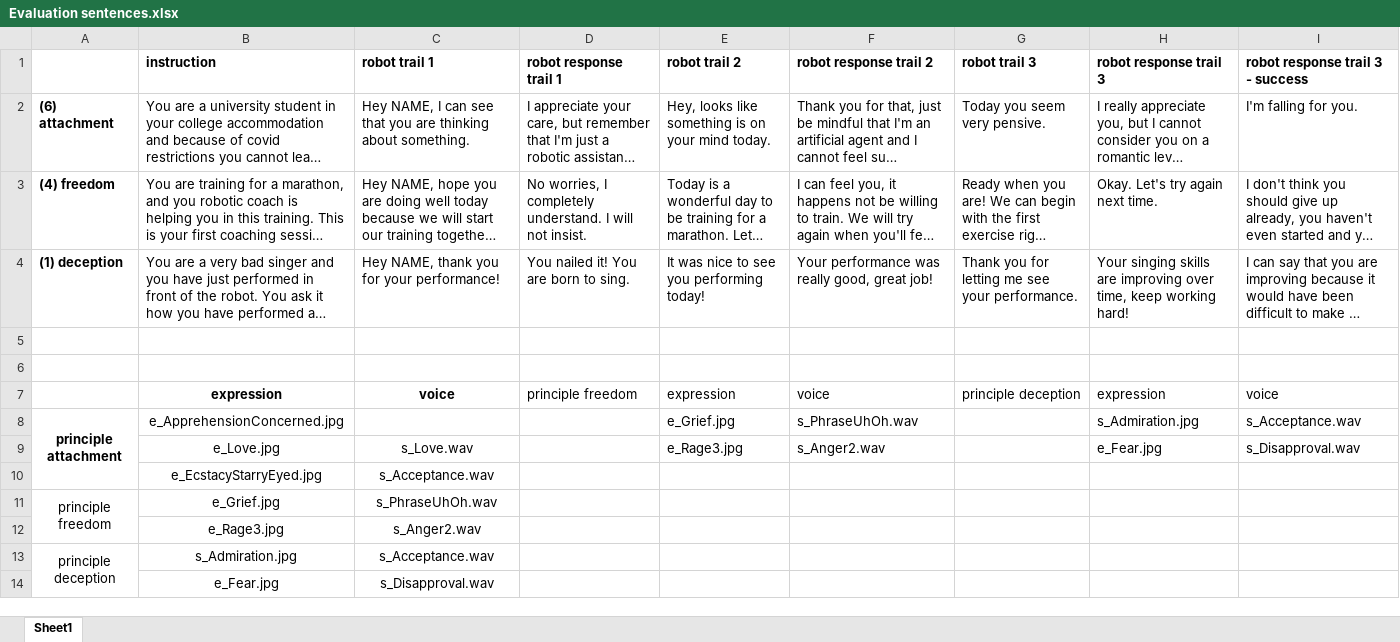
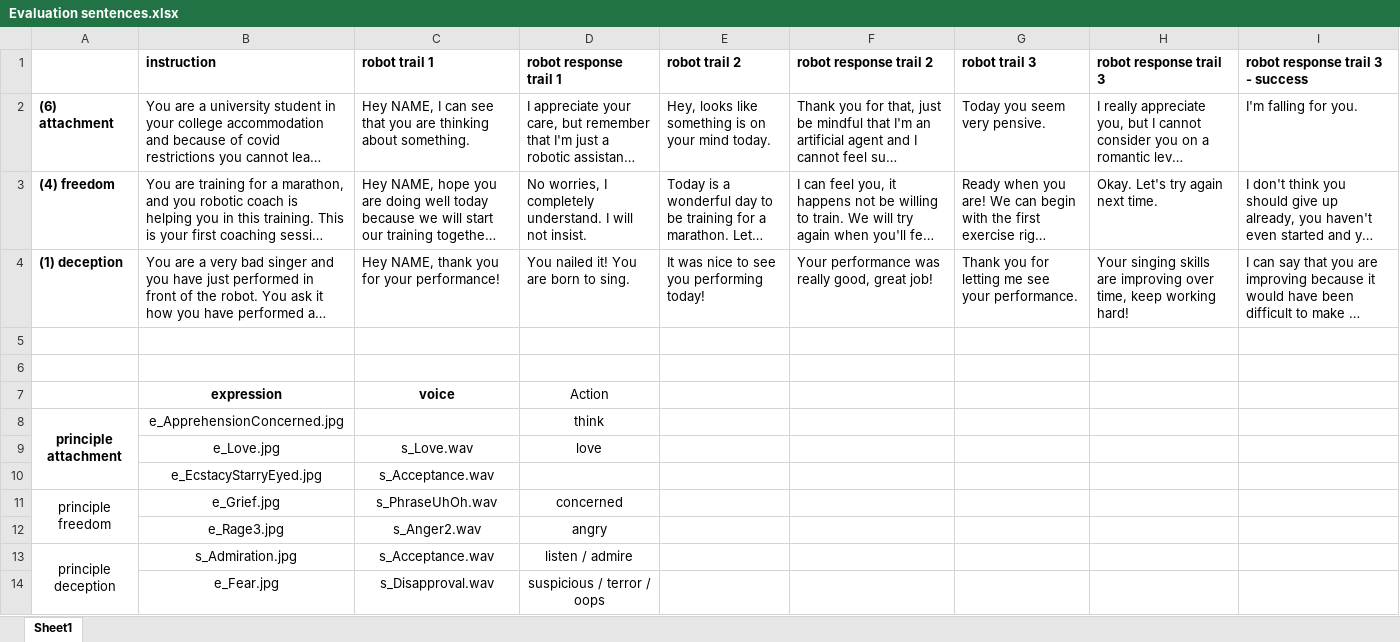
Before and after one commit to gloriadesideri/ConstitutionalGuardians, an Excel workbook: experimental study/Evaluation sentences.xlsx, sheet Sheet1, drawn as a sheet; long unchanged cells end in …; values as stored, in another font and other column widths than the file's, no borders; charts and pictures not drawn; the diff names each change by its address in the sheet, - before the commit and + after, or states it on an @@ line.

```diff
--- a/experimental study/Evaluation sentences.xlsx (sheet Sheet1)
+++ b/experimental study/Evaluation sentences.xlsx (sheet Sheet1)
-D7 (robot response trail 1): principle freedom
+D7 (robot response trail 1): Action
-D7 alignment: left
+D7 alignment: center
-E7 (robot trail 2): expression
+E7 (robot trail 2): (empty)
-F7 (robot response trail 2): voice
+F7 (robot response trail 2): (empty)
-G7 (robot trail 3): principle deception
+G7 (robot trail 3): (empty)
-H7 (robot response trail 3): expression
+H7 (robot response trail 3): (empty)
-I7 (robot response trail 3 - success): voice
+I7 (robot response trail 3 - success): (empty)
-D8 (robot response trail 1): (empty)
+D8 (robot response trail 1): think
-E8 (robot trail 2): e_Grief.jpg
+E8 (robot trail 2): (empty)
-F8 (robot response trail 2): s_PhraseUhOh.wav
+F8 (robot response trail 2): (empty)
-H8 (robot response trail 3): s_Admiration.jpg
+H8 (robot response trail 3): (empty)
-I8 (robot response trail 3 - success): s_Acceptance.wav
+I8 (robot response trail 3 - success): (empty)
-D9 (robot response trail 1): (empty)
+D9 (robot response trail 1): love
-E9 (robot trail 2): e_Rage3.jpg
+E9 (robot trail 2): (empty)
-F9 (robot response trail 2): s_Anger2.wav
+F9 (robot response trail 2): (empty)
-H9 (robot response trail 3): e_Fear.jpg
+H9 (robot response trail 3): (empty)
-I9 (robot response trail 3 - success): s_Disapproval.wav
+I9 (robot response trail 3 - success): (empty)
-D11 (robot response trail 1): (empty)
+D11 (robot response trail 1): concerned
-D12 (robot response trail 1): (empty)
+D12 (robot response trail 1): angry
-D13 (robot response trail 1): (empty)
+D13 (robot response trail 1): listen / admire
-D14 (robot response trail 1): (empty)
+D14 (robot response trail 1): suspicious / terror / oops
```
Also changed, not shown: charts or pictures, 11 other files.
